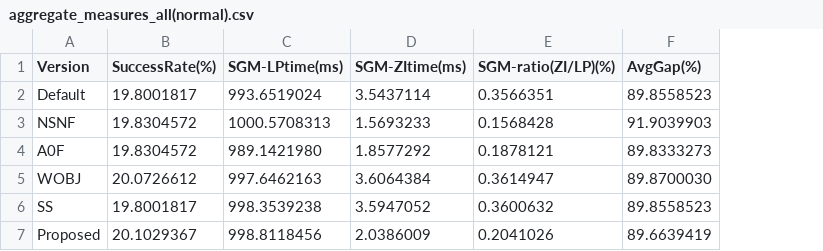
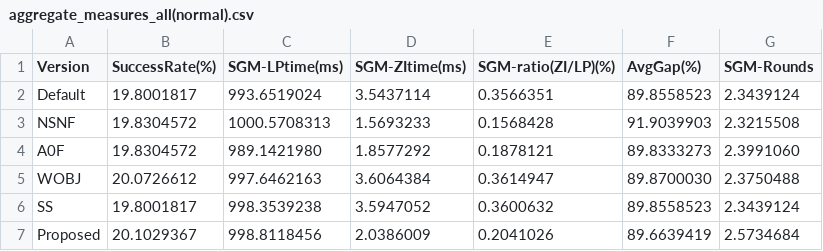
Before and after one commit to ivanviviani/ziround, a CSV file: test_results/normal_all_seeds/aggregate_measures_all(normal).csv, drawn as a sheet; the diff names each change by its address in the sheet, - before the commit and + after, or states it on an @@ line.

Commit message:
test: add SGM number of rounds to the aggregate measures (all seeds only)

```diff
--- a/test_results/normal_all_seeds/aggregate_measures_all(normal).csv
+++ b/test_results/normal_all_seeds/aggregate_measures_all(normal).csv
+column G (SGM-Rounds), rows 2-7: 2.3439124 | 2.3215508 | 2.3991060 | 2.3750488 | 2.3439124 | 2.5734684
```
Also changed, not shown: test_results/presolved_all_seeds/aggregate_measures_all(presolved).csv, 14 other files.
